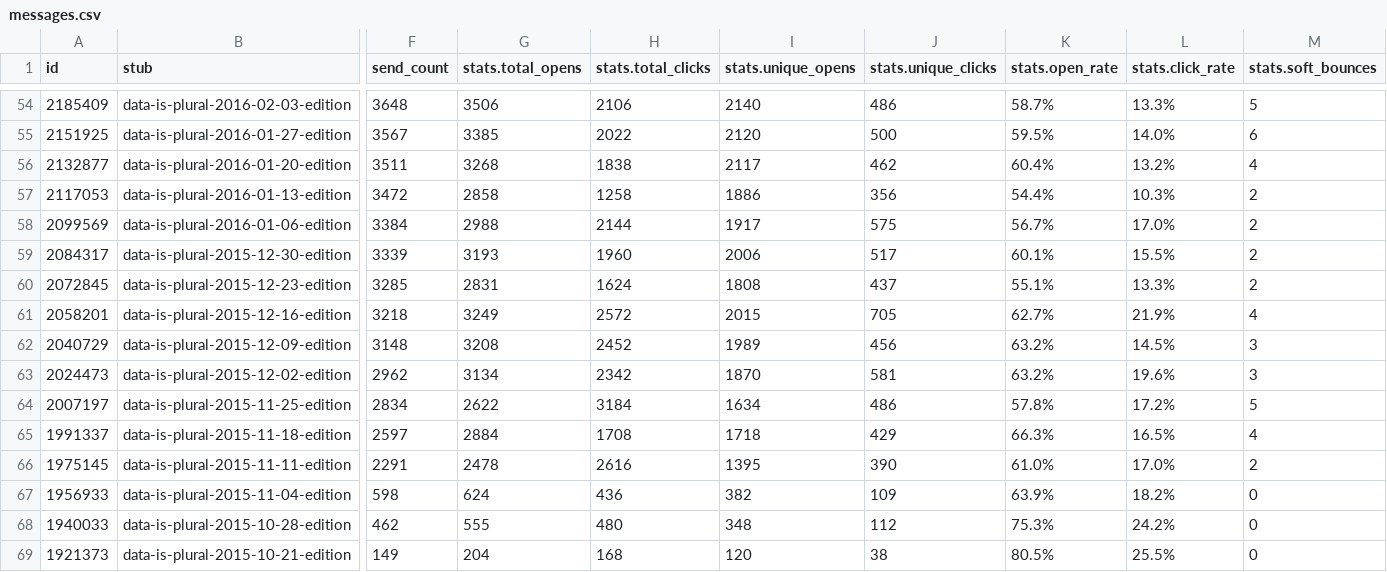
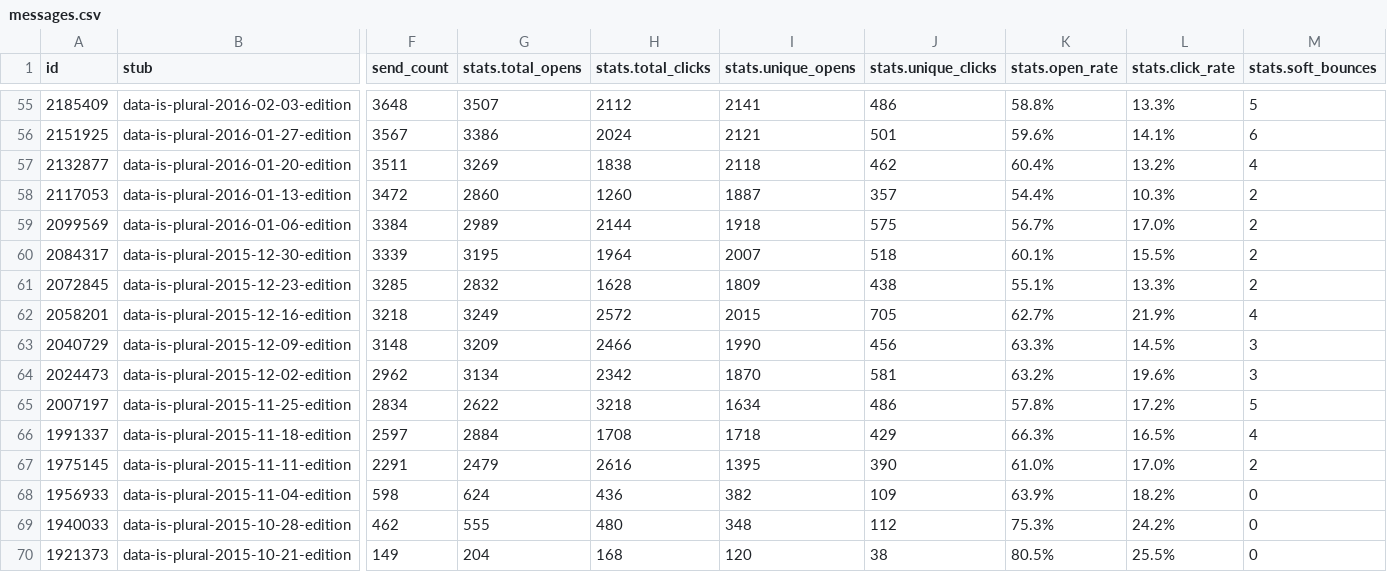
Before and after one commit to data-is-plural/newsletter-stats, a CSV file: data/messages.csv, drawn as a sheet; only a part is shown, gaps mark what is left out; addresses are those after the commit; the diff covers the shown part only; the diff names each change by its address in the sheet, - before the commit and + after, or states it on an @@ line.

```diff
--- a/data/messages.csv
+++ b/data/messages.csv
-G55 (stats.total_opens): 3506
+G55 (stats.total_opens): 3507
-H55 (stats.total_clicks): 2106
+H55 (stats.total_clicks): 2112
-I55 (stats.unique_opens): 2140
+I55 (stats.unique_opens): 2141
-K55 (stats.open_rate): 58.7%
+K55 (stats.open_rate): 58.8%
-G56 (stats.total_opens): 3385
+G56 (stats.total_opens): 3386
-H56 (stats.total_clicks): 2022
+H56 (stats.total_clicks): 2024
-I56 (stats.unique_opens): 2120
+I56 (stats.unique_opens): 2121
-J56 (stats.unique_clicks): 500
+J56 (stats.unique_clicks): 501
-K56 (stats.open_rate): 59.5%
+K56 (stats.open_rate): 59.6%
-L56 (stats.click_rate): 14.0%
+L56 (stats.click_rate): 14.1%
-G57 (stats.total_opens): 3268
+G57 (stats.total_opens): 3269
-I57 (stats.unique_opens): 2117
+I57 (stats.unique_opens): 2118
-G58 (stats.total_opens): 2858
+G58 (stats.total_opens): 2860
-H58 (stats.total_clicks): 1258
+H58 (stats.total_clicks): 1260
-I58 (stats.unique_opens): 1886
+I58 (stats.unique_opens): 1887
-J58 (stats.unique_clicks): 356
+J58 (stats.unique_clicks): 357
-G59 (stats.total_opens): 2988
+G59 (stats.total_opens): 2989
-I59 (stats.unique_opens): 1917
+I59 (stats.unique_opens): 1918
-G60 (stats.total_opens): 3193
+G60 (stats.total_opens): 3195
-H60 (stats.total_clicks): 1960
+H60 (stats.total_clicks): 1964
-I60 (stats.unique_opens): 2006
+I60 (stats.unique_opens): 2007
-J60 (stats.unique_clicks): 517
+J60 (stats.unique_clicks): 518
-G61 (stats.total_opens): 2831
+G61 (stats.total_opens): 2832
-H61 (stats.total_clicks): 1624
+H61 (stats.total_clicks): 1628
-I61 (stats.unique_opens): 1808
+I61 (stats.unique_opens): 1809
-J61 (stats.unique_clicks): 437
+J61 (stats.unique_clicks): 438
-G63 (stats.total_opens): 3208
+G63 (stats.total_opens): 3209
-H63 (stats.total_clicks): 2452
+H63 (stats.total_clicks): 2466
-I63 (stats.unique_opens): 1989
+I63 (stats.unique_opens): 1990
-K63 (stats.open_rate): 63.2%
+K63 (stats.open_rate): 63.3%
-H65 (stats.total_clicks): 3184
+H65 (stats.total_clicks): 3218
-G67 (stats.total_opens): 2478
+G67 (stats.total_opens): 2479
```
Also changed, not shown: 1 added row and 131 edited cells elsewhere in this file, 3 other files.
